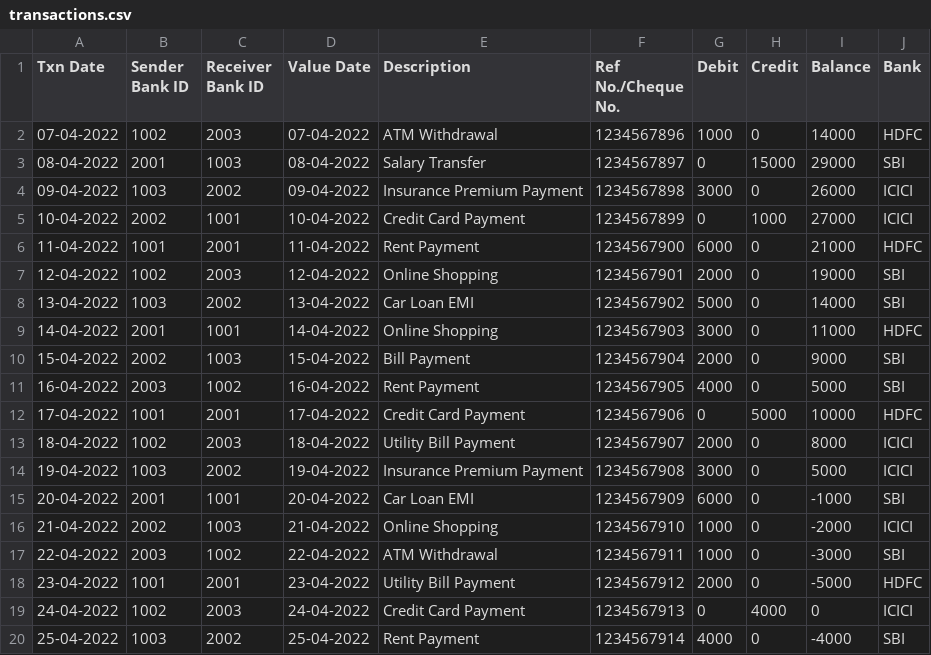
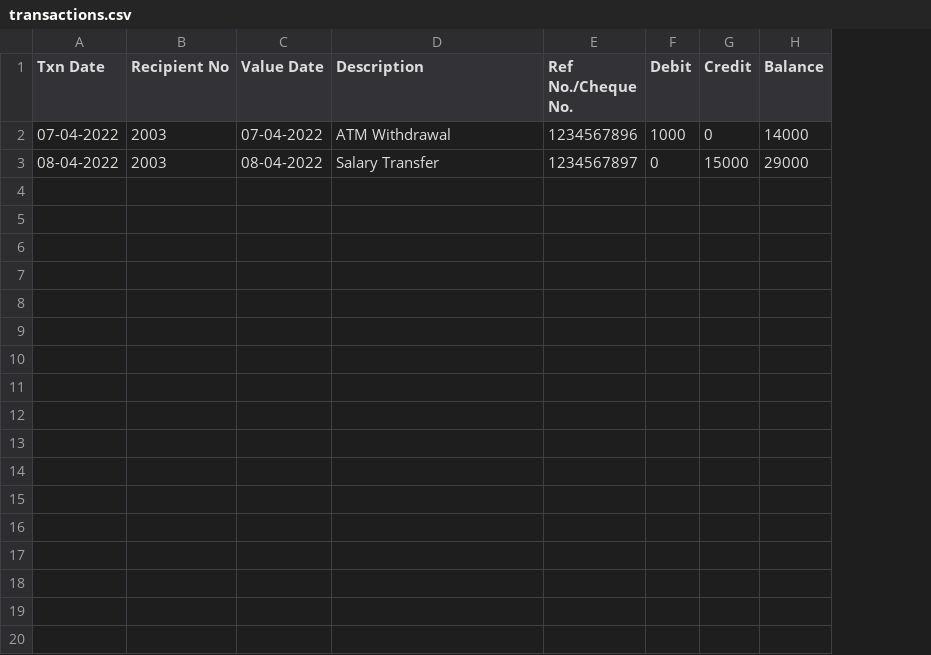
Before and after one commit to gaurishewale20/crypto_GRANT, a CSV file: server/import/transactions.csv, drawn as a sheet; removed rows and columns are numbered as before the commit, all else as after; the diff names each change by its address in the sheet, - before the commit and + after, or states it on an @@ line.

Commit message:
Server updated

```diff
--- a/server/import/transactions.csv
+++ b/server/import/transactions.csv
-column B (Sender Bank ID), rows 2-3: 1002 | 2001
-column C (Receiver Bank ID), rows 2-3: 2003 | 1003
+column B (Recipient No), rows 2-3: 2003 | 2003
-column J (Bank), rows 2-3: HDFC | SBI
-row 4: 09-04-2022 | 1003 | 2002 | 09-04-2022 | Insurance Premium Payment | 1234567898 | 3000 | 0 | 26000 | ICICI
-row 5: 10-04-2022 | 2002 | 1001 | 10-04-2022 | Credit Card Payment | 1234567899 | 0 | 1000 | 27000 | ICICI
-row 6: 11-04-2022 | 1001 | 2001 | 11-04-2022 | Rent Payment | 1234567900 | 6000 | 0 | 21000 | HDFC
-row 7: 12-04-2022 | 1002 | 2003 | 12-04-2022 | Online Shopping | 1234567901 | 2000 | 0 | 19000 | SBI
-row 8: 13-04-2022 | 1003 | 2002 | 13-04-2022 | Car Loan EMI | 1234567902 | 5000 | 0 | 14000 | SBI
-row 9: 14-04-2022 | 2001 | 1001 | 14-04-2022 | Online Shopping | 1234567903 | 3000 | 0 | 11000 | HDFC
-row 10: 15-04-2022 | 2002 | 1003 | 15-04-2022 | Bill Payment | 1234567904 | 2000 | 0 | 9000 | SBI
-row 11: 16-04-2022 | 2003 | 1002 | 16-04-2022 | Rent Payment | 1234567905 | 4000 | 0 | 5000 | SBI
-row 12: 17-04-2022 | 1001 | 2001 | 17-04-2022 | Credit Card Payment | 1234567906 | 0 | 5000 | 10000 | HDFC
-row 13: 18-04-2022 | 1002 | 2003 | 18-04-2022 | Utility Bill Payment | 1234567907 | 2000 | 0 | 8000 | ICICI
-row 14: 19-04-2022 | 1003 | 2002 | 19-04-2022 | Insurance Premium Payment | 1234567908 | 3000 | 0 | 5000 | ICICI
-row 15: 20-04-2022 | 2001 | 1001 | 20-04-2022 | Car Loan EMI | 1234567909 | 6000 | 0 | -1000 | SBI
-row 16: 21-04-2022 | 2002 | 1003 | 21-04-2022 | Online Shopping | 1234567910 | 1000 | 0 | -2000 | ICICI
-row 17: 22-04-2022 | 2003 | 1002 | 22-04-2022 | ATM Withdrawal | 1234567911 | 1000 | 0 | -3000 | SBI
-row 18: 23-04-2022 | 1001 | 2001 | 23-04-2022 | Utility Bill Payment | 1234567912 | 2000 | 0 | -5000 | HDFC
-row 19: 24-04-2022 | 1002 | 2003 | 24-04-2022 | Credit Card Payment | 1234567913 | 0 | 4000 | 0 | ICICI
-row 20: 25-04-2022 | 1003 | 2002 | 25-04-2022 | Rent Payment | 1234567914 | 4000 | 0 | -4000 | SBI
```
Also changed, not shown: server/input.csv, 3 other files.
